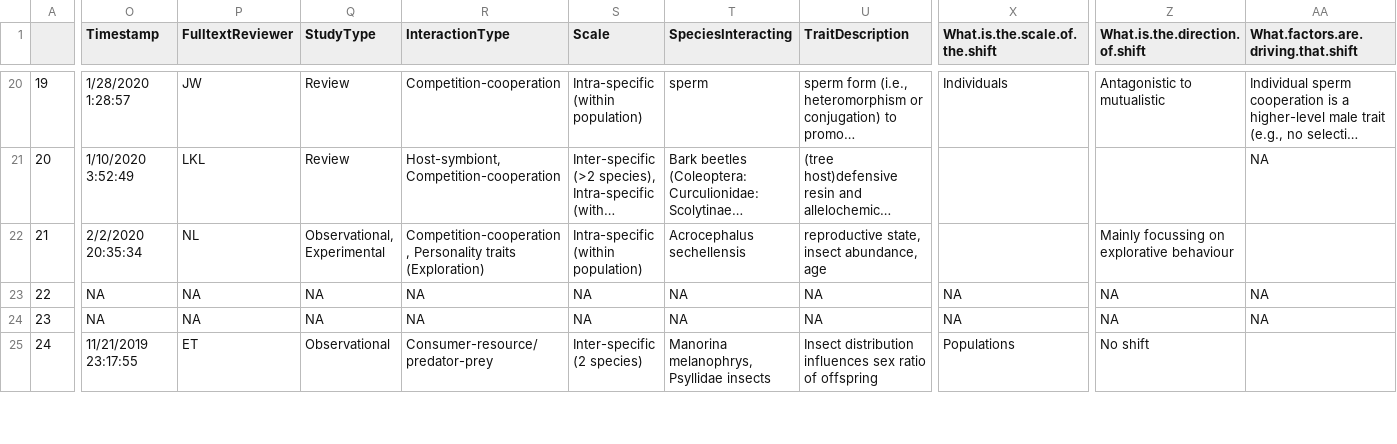
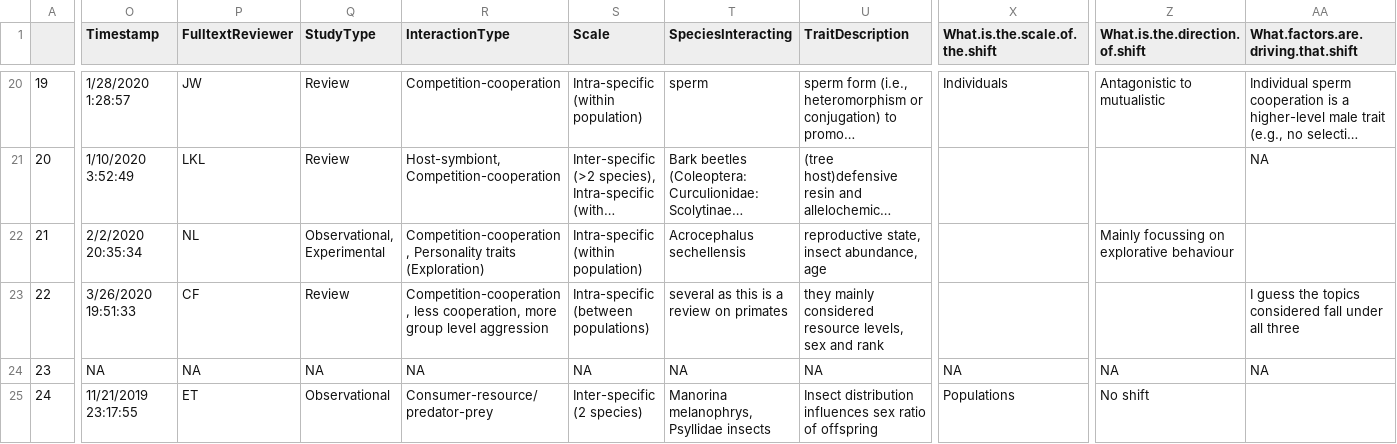
Before and after one commit to NPMoran/synthesis-review_mutualistism-antagonism, a CSV file: MA.fulltextscreening.responses.csv, drawn as a sheet; only a part is shown, gaps mark what is left out; long unchanged cells end in …; the diff covers the shown part only; the diff names each change by its address in the sheet, - before the commit and + after, or states it on an @@ line.

Commit message:
all fulltext responses

```diff
--- a/MA.fulltextscreening.responses.csv
+++ b/MA.fulltextscreening.responses.csv
-O23 (Timestamp): NA
+O23 (Timestamp): 3/26/2020 19:51:33
-P23 (FulltextReviewer): NA
+P23 (FulltextReviewer): CF
-Q23 (StudyType): NA
+Q23 (StudyType): Review
-R23 (InteractionType): NA
+R23 (InteractionType): Competition-cooperation, less cooperation, more group level aggression
-S23 (Scale): NA
+S23 (Scale): Intra-specific (between populations)
-T23 (SpeciesInteracting): NA
+T23 (SpeciesInteracting): several as this is a review on primates
-U23 (TraitDescription): NA
+U23 (TraitDescription): they mainly considered resource levels, sex and rank
-X23 (What.is.the.scale.of.the.shift): NA
+X23 (What.is.the.scale.of.the.shift): (empty)
-Z23 (What.is.the.direction.of.shift): NA
+Z23 (What.is.the.direction.of.shift): (empty)
-AA23: NA
+AA23: I guess the topics considered fall under all three
```
Also changed, not shown: 41 edited cells elsewhere in this file, 2 other files.
